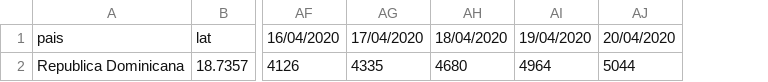
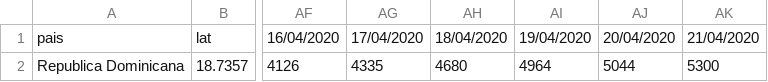
Before and after one commit to OliverArthur/covid-19-rd-data, a CSV file: confirmed.csv, drawn as a sheet; only a part is shown, gaps mark what is left out; the diff names each change by its address in the sheet, - before the commit and + after, or states it on an @@ line.

Commit message:
edit confirmed case

```diff
--- a/confirmed.csv
+++ b/confirmed.csv
+column AK, rows 1-2: 21/04/2020 | 5300
```
